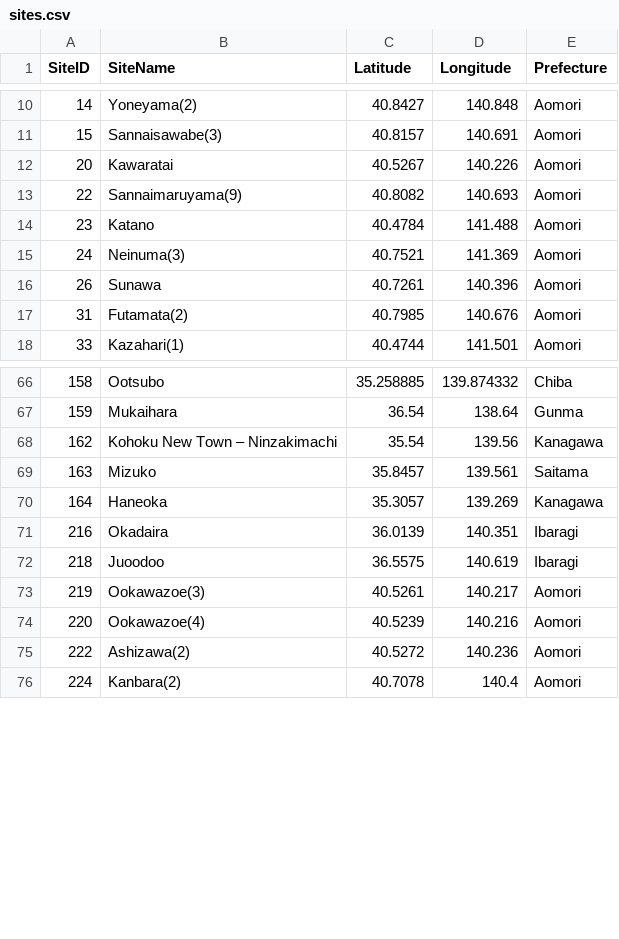
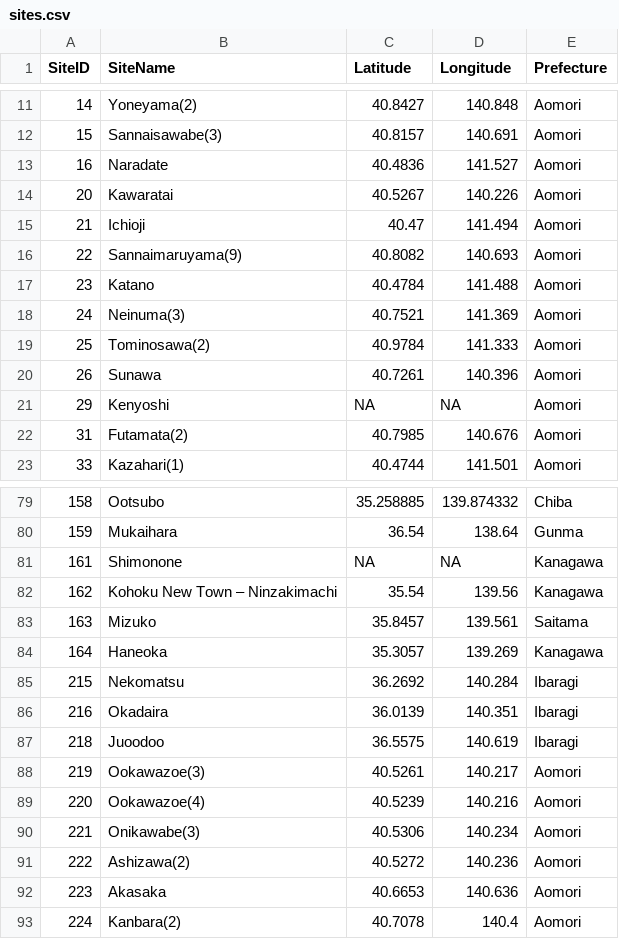
Before and after one commit to ercrema/Jomon_SPD_Comparison, a CSV file: data/sites.csv, drawn as a sheet; only a part is shown, gaps mark what is left out; the diff covers the shown part only.

Commit message:
Updated Source Data

```diff
--- a/data/sites.csv
+++ b/data/sites.csv
@@ -11,3 +12,5 @@
 15,"Sannaisawabe(3)",40.8157,140.691,"Aomori"
+16,"Naradate",40.4836,141.527,"Aomori"
 20,"Kawaratai",40.5267,140.226,"Aomori"
+21,"Ichioji",40.47,141.494,"Aomori"
 22,"Sannaimaruyama(9)",40.8082,140.693,"Aomori"
@@ -15,3 +18,5 @@
 24,"Neinuma(3)",40.7521,141.369,"Aomori"
+25,"Tominosawa(2)",40.9784,141.333,"Aomori"
 26,"Sunawa",40.7261,140.396,"Aomori"
+29,"Kenyoshi",NA,NA,"Aomori"
 31,"Futamata(2)",40.7985,140.676,"Aomori"
@@ -67,2 +80,3 @@
 159,"Mukaihara",36.54,138.64,"Gunma"
+161,"Shimonone",NA,NA,"Kanagawa"
 162,"Kohoku New Town – Ninzakimachi",35.54,139.56,"Kanagawa"
@@ -70,2 +84,3 @@
 164,"Haneoka",35.3057,139.269,"Kanagawa"
+215,"Nekomatsu",36.2692,140.284,"Ibaragi"
 216,"Okadaira",36.0139,140.351,"Ibaragi"
@@ -74,3 +89,5 @@
 220,"Ookawazoe(4)",40.5239,140.216,"Aomori"
+221,"Onikawabe(3)",40.5306,140.234,"Aomori"
 222,"Ashizawa(2)",40.5272,140.236,"Aomori"
+223,"Akasaka",40.6653,140.636,"Aomori"
 224,"Kanbara(2)",40.7078,140.4,"Aomori"
```
Also changed, not shown: 21 added rows elsewhere in this file, 1 other file.
